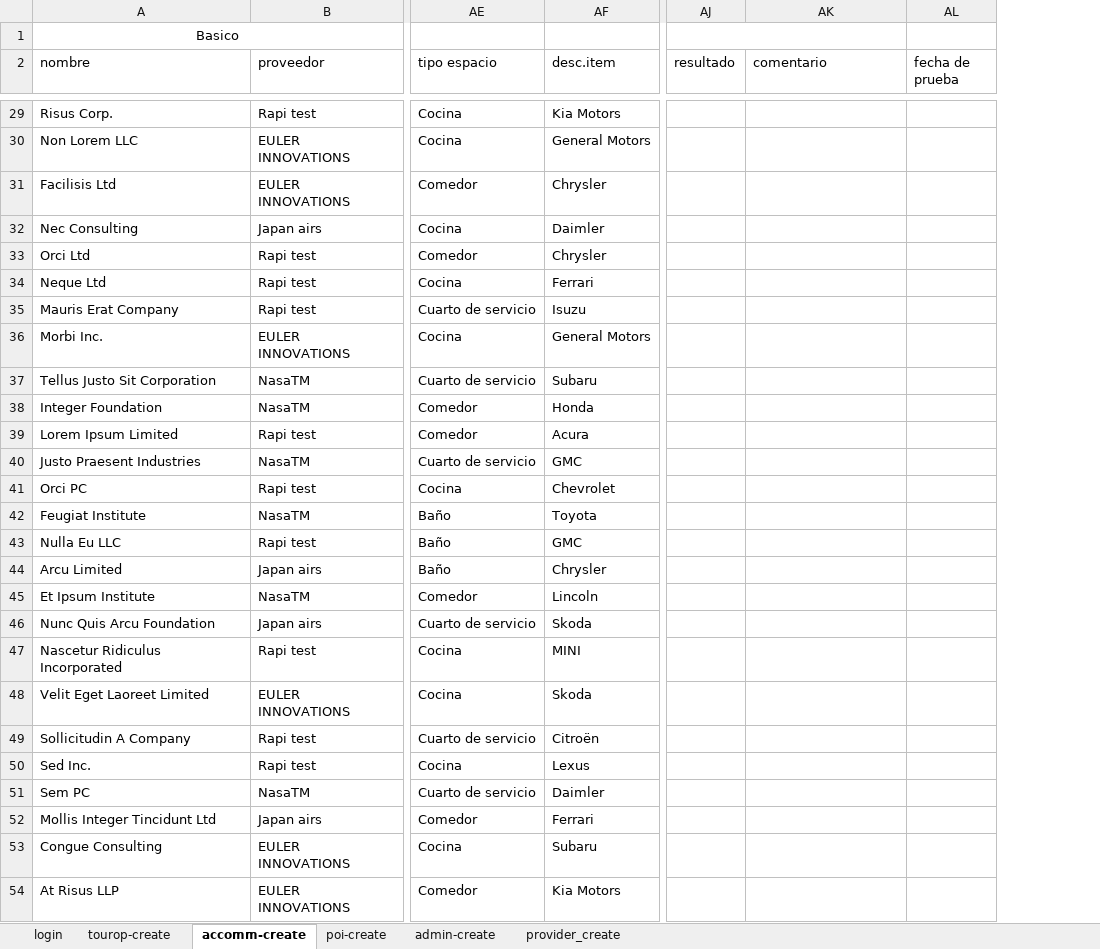
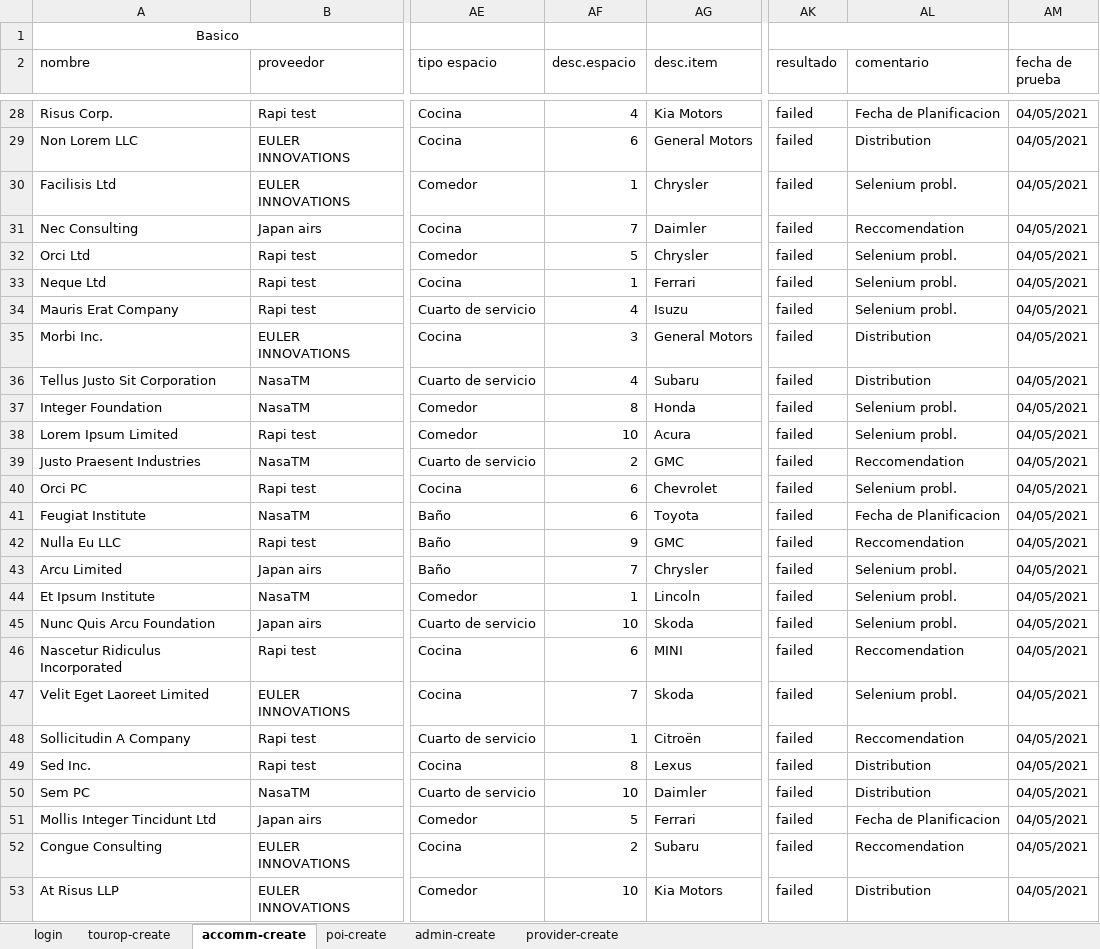
Before and after one commit to Pieroalb2309/rebecaweb_test, an Excel workbook: datatest.xlsx, sheet accomm-create, drawn as a sheet; only a part is shown, gaps mark what is left out; values as stored, in another font and other column widths than the file's, no borders; addresses are those after the commit; the diff covers the shown part only; the diff names each change by its address in the sheet, - before the commit and + after, or states it on an @@ line.

```diff
--- a/datatest.xlsx (sheet accomm-create)
+++ b/datatest.xlsx (sheet accomm-create)
-sheet tab: provider_create
+sheet tab: provider-create
+column AF (desc.espacio), rows 28-53: 4 | 6 | 1 | 7 | 5 | 1 | 4 | 3 | 4 | 8 | 10 | 2 | 6 | 6 | 9 | 7 | 1 | 10 | 6 | 7 | 1 | 8 | 10 | 5 | 2 | 10
-AK28:AK53 (resultado): (empty)
+AK28:AK53 (resultado): failed
-AL28 (comentario): (empty)
+AL28 (comentario): Fecha de Planificacion
-AM28:AM53 (fecha de prueba): (empty)
+AM28:AM53 (fecha de prueba): 04/05/2021
-AL29 (comentario): (empty)
+AL29 (comentario): Distribution
-AL30 (comentario): (empty)
+AL30 (comentario): Selenium probl.
-AL31 (comentario): (empty)
+AL31 (comentario): Reccomendation
-AL32:AL34 (comentario): (empty)
+AL32:AL34 (comentario): Selenium probl.
-AL35:AL36 (comentario): (empty)
+AL35:AL36 (comentario): Distribution
-AL37:AL38 (comentario): (empty)
+AL37:AL38 (comentario): Selenium probl.
-AL39 (comentario): (empty)
+AL39 (comentario): Reccomendation
-AL40 (comentario): (empty)
+AL40 (comentario): Selenium probl.
-AL41 (comentario): (empty)
+AL41 (comentario): Fecha de Planificacion
-AL42 (comentario): (empty)
+AL42 (comentario): Reccomendation
-AL43:AL45 (comentario): (empty)
+AL43:AL45 (comentario): Selenium probl.
-AL46 (comentario): (empty)
+AL46 (comentario): Reccomendation
-AL47 (comentario): (empty)
+AL47 (comentario): Selenium probl.
-AL48 (comentario): (empty)
+AL48 (comentario): Reccomendation
-AL49:AL50 (comentario): (empty)
+AL49:AL50 (comentario): Distribution
-AL51 (comentario): (empty)
+AL51 (comentario): Fecha de Planificacion
-AL52 (comentario): (empty)
+AL52 (comentario): Reccomendation
-AL53 (comentario): (empty)
+AL53 (comentario): Distribution
```
Also changed, not shown: 1 added row, 1 removed row and 220 edited cells elsewhere in this sheet, sheet admin-create, sheet poi-create, sheet tourop-create, sheet provider-create, backup/datatest_backup.xlsx, 2 other files.
